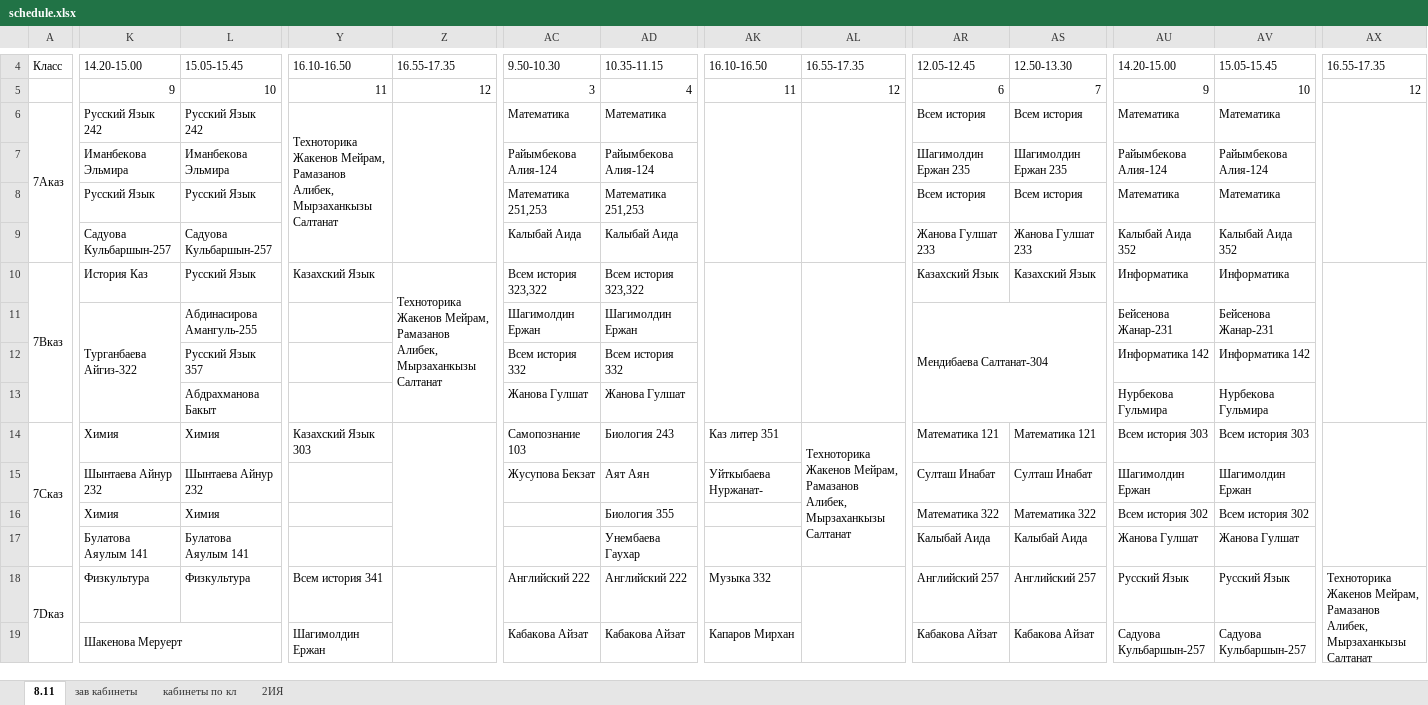
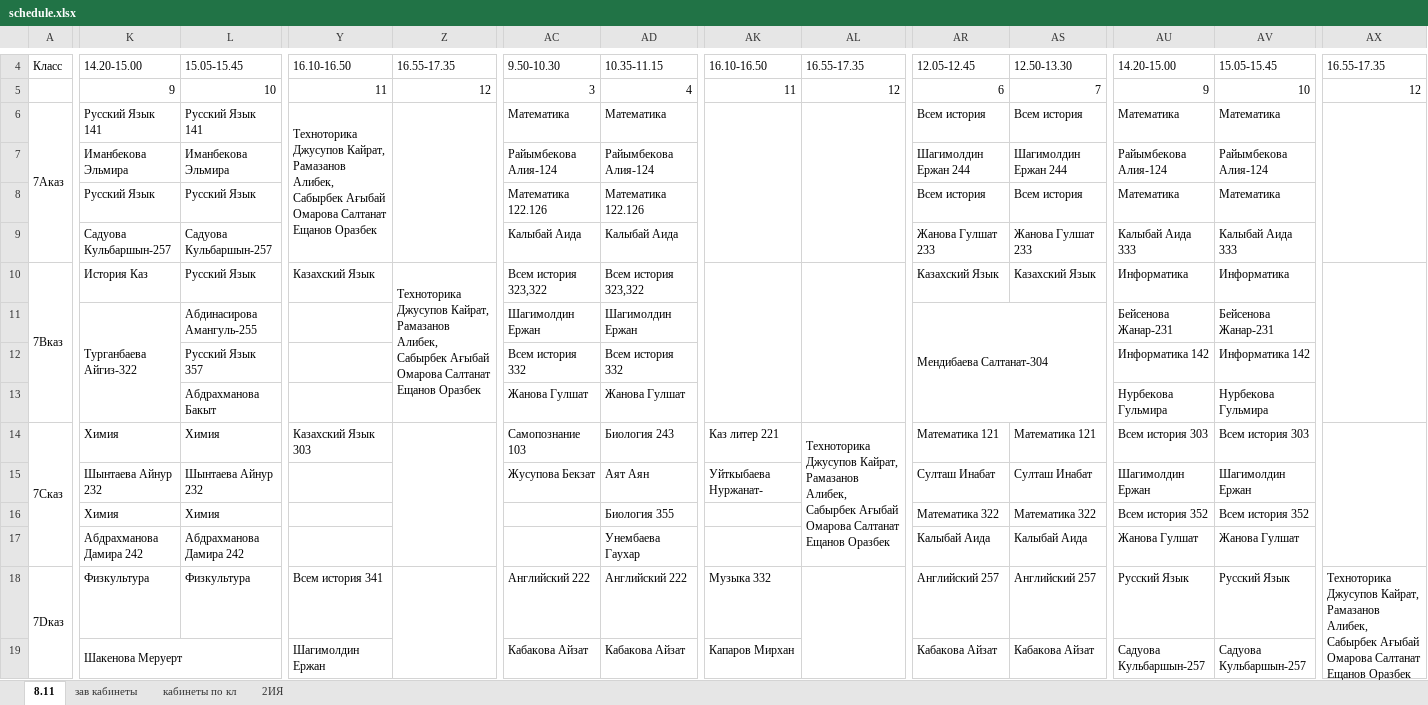
Before and after one commit to JustTrott/NISBot, an Excel workbook: schedule.xlsx, sheet 8.11, drawn as a sheet; only a part is shown, gaps mark what is left out; values as stored, in another font and other column widths than the file's, no cell formats; ↵ is a line break in a cell; the diff covers the shown part only; the diff names each change by its address in the sheet, - before the commit and + after, or states it on an @@ line.

Commit message:
schedule update

```diff
--- a/schedule.xlsx (sheet 8.11)
+++ b/schedule.xlsx (sheet 8.11)
-K6: Русский Язык 242
+K6: Русский Язык 141
-L6: Русский Язык 242
+L6: Русский Язык 141
-Y6: Техноторика ↵ Жакенов Мейрам, Рамазанов Алибек, Мырзаханкызы Салтанат
+Y6: Техноторика ↵ Джусупов Кайрат, ↵ Рамазанов Алибек, ↵ Сабырбек Ағыбай ↵ Омарова Салтанат ↵ Ещанов Оразбек
-AR7: Шагимолдин Ержан 235
+AR7: Шагимолдин Ержан 244
-AS7: Шагимолдин Ержан 235
+AS7: Шагимолдин Ержан 244
-AC8: Математика 251,253
+AC8: Математика 122.126
-AD8: Математика 251,253
+AD8: Математика 122.126
-AU9: Калыбай Аида 352
+AU9: Калыбай Аида 333
-AV9: Калыбай Аида 352
+AV9: Калыбай Аида 333
-Z10: Техноторика ↵ Жакенов Мейрам, Рамазанов Алибек, Мырзаханкызы Салтанат
+Z10: Техноторика ↵ Джусупов Кайрат, ↵ Рамазанов Алибек, ↵ Сабырбек Ағыбай ↵ Омарова Салтанат ↵ Ещанов Оразбек
-AK14: Каз литер 351
+AK14: Каз литер 221
-AL14: Техноторика ↵ Жакенов Мейрам, Рамазанов Алибек, Мырзаханкызы Салтанат
+AL14: Техноторика ↵ Джусупов Кайрат, ↵ Рамазанов Алибек, ↵ Сабырбек Ағыбай ↵ Омарова Салтанат ↵ Ещанов Оразбек
-AU16: Всем история 302
+AU16: Всем история 352
-AV16: Всем история 302
+AV16: Всем история 352
-K17: Булатова Аяулым 141
+K17: Абдрахманова Дамира 242
-L17: Булатова Аяулым 141
+L17: Абдрахманова Дамира 242
-AX18: Техноторика ↵ Жакенов Мейрам, Рамазанов Алибек, Мырзаханкызы Салтанат
+AX18: Техноторика ↵ Джусупов Кайрат, ↵ Рамазанов Алибек, ↵ Сабырбек Ағыбай ↵ Омарова Салтанат ↵ Ещанов Оразбек
```
Also changed, not shown: 258 edited cells and merged cells elsewhere in this sheet, cell formats.
